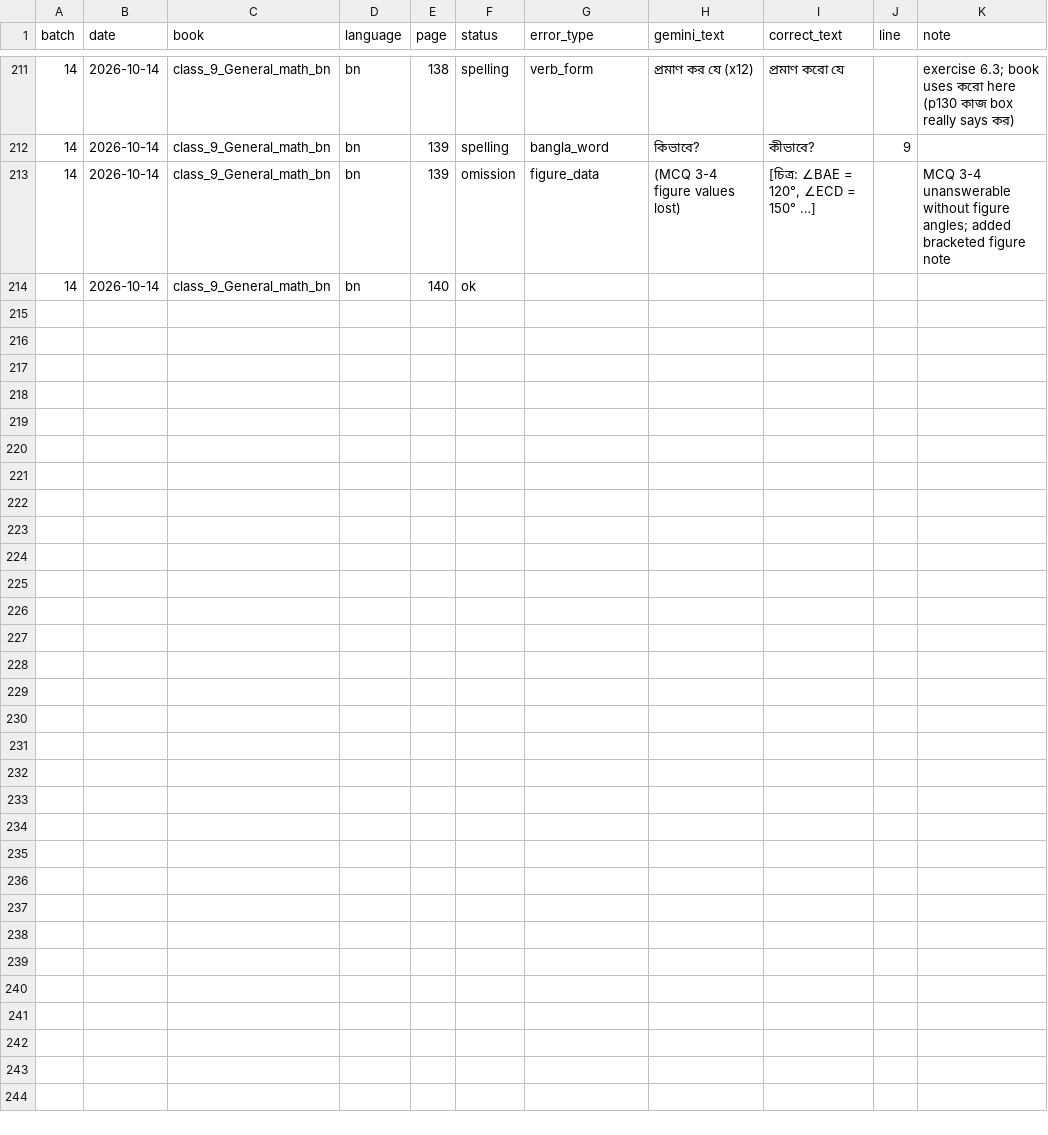
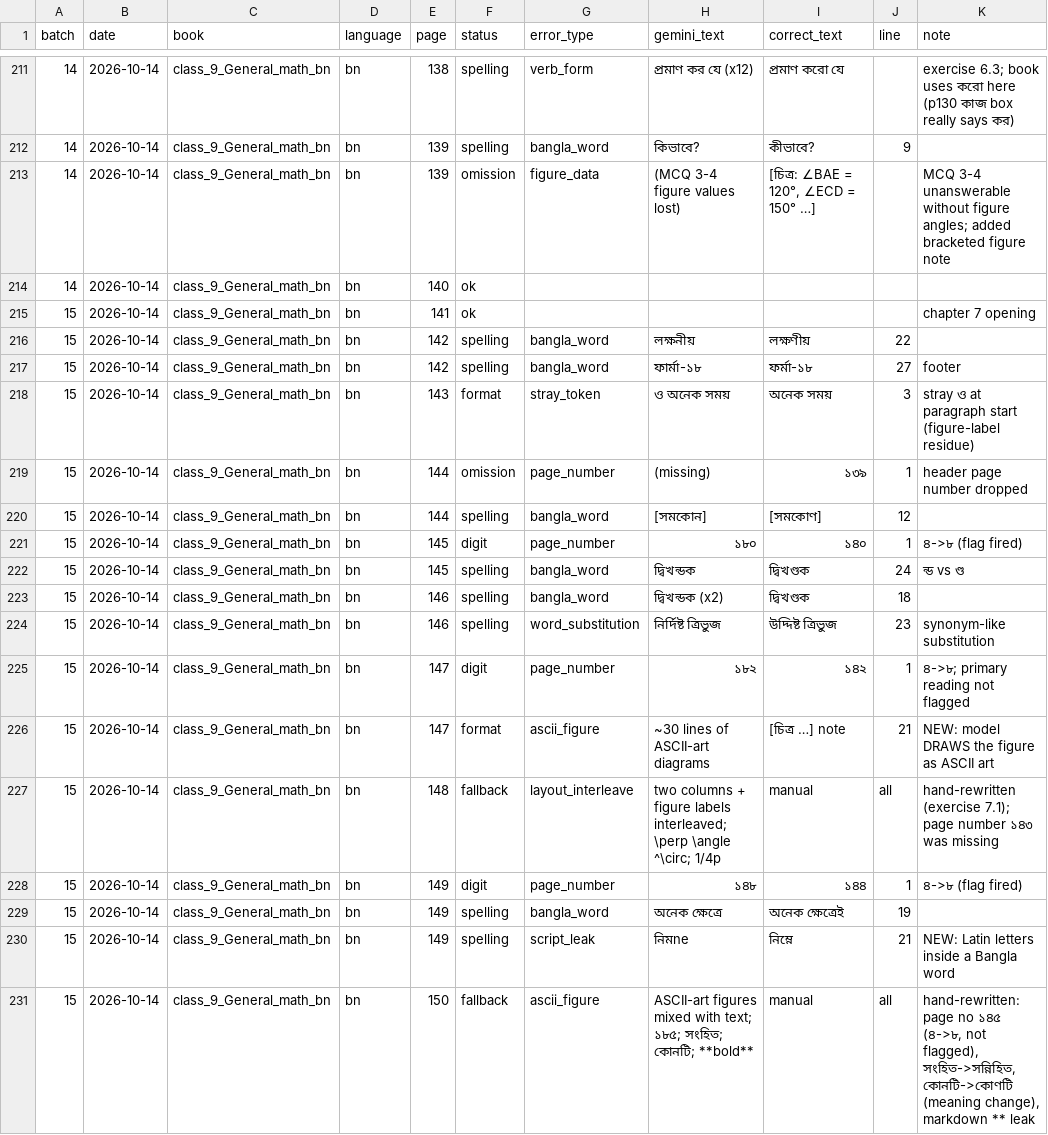
Before and after one commit to hasanpeal545-ai/mathai-bangladesh, a CSV file: paper/check/ERRORS_LOG.csv, drawn as a sheet; only a part is shown, gaps mark what is left out; the diff names each change by its address in the sheet, - before the commit and + after, or states it on an @@ line.

```diff
--- a/paper/check/ERRORS_LOG.csv
+++ b/paper/check/ERRORS_LOG.csv
+row 215: 15 | 2026-10-14 | class_9_General_math_bn | bn | 141 | ok |  |  |  |  | chapter 7 opening
+row 216: 15 | 2026-10-14 | class_9_General_math_bn | bn | 142 | spelling | bangla_word | লক্ষনীয় | লক্ষণীয় | 22
+row 217: 15 | 2026-10-14 | class_9_General_math_bn | bn | 142 | spelling | bangla_word | ফার্মা-১৮ | ফর্মা-১৮ | 27 | footer
+row 218: 15 | 2026-10-14 | class_9_General_math_bn | bn | 143 | format | stray_token | ও অনেক সময় | অনেক সময় | 3 | stray ও at paragraph start (figure-label residue)
+row 219: 15 | 2026-10-14 | class_9_General_math_bn | bn | 144 | omission | page_number | (missing) | ১৩৯ | 1 | header page number dropped
+row 220: 15 | 2026-10-14 | class_9_General_math_bn | bn | 144 | spelling | bangla_word | [সমকোন] | [সমকোণ] | 12
+row 221: 15 | 2026-10-14 | class_9_General_math_bn | bn | 145 | digit | page_number | ১৮০ | ১৪০ | 1 | ৪->৮ (flag fired)
+row 222: 15 | 2026-10-14 | class_9_General_math_bn | bn | 145 | spelling | bangla_word | দ্বিখন্ডক | দ্বিখণ্ডক | 24 | ন্ড vs ণ্ড
+row 223: 15 | 2026-10-14 | class_9_General_math_bn | bn | 146 | spelling | bangla_word | দ্বিখন্ডক (x2) | দ্বিখণ্ডক | 18
+row 224: 15 | 2026-10-14 | class_9_General_math_bn | bn | 146 | spelling | word_substitution | নির্দিষ্ট ত্রিভুজ | উদ্দিষ্ট ত্রিভুজ | 23 | synonym-like substitution
+row 225: 15 | 2026-10-14 | class_9_General_math_bn | bn | 147 | digit | page_number | ১৮২ | ১৪২ | 1 | ৪->৮; primary reading not flagged
+row 226: 15 | 2026-10-14 | class_9_General_math_bn | bn | 147 | format | ascii_figure | ~30 lines of ASCII-art diagrams | [চিত্র …] note | 21 | NEW: model DRAWS the figure as ASCII art
+row 227: 15 | 2026-10-14 | class_9_General_math_bn | bn | 148 | fallback | layout_interleave | two columns + figure labels interleaved; \perp \angle ^\circ; 1/4p | manual | all | hand-rewritten (exercise 7.1); page number ১৪৩ was missing
+row 228: 15 | 2026-10-14 | class_9_General_math_bn | bn | 149 | digit | page_number | ১৪৮ | ১৪৪ | 1 | ৪->৮ (flag fired)
+row 229: 15 | 2026-10-14 | class_9_General_math_bn | bn | 149 | spelling | bangla_word | অনেক ক্ষেত্রে | অনেক ক্ষেত্রেই | 19
+row 230: 15 | 2026-10-14 | class_9_General_math_bn | bn | 149 | spelling | script_leak | নিমne | নিম্নে | 21 | NEW: Latin letters inside a Bangla word
+row 231: 15 | 2026-10-14 | class_9_General_math_bn | bn | 150 | fallback | ascii_figure | ASCII-art figures mixed with text; ১৮৫; সংহিত; কোনটি; **bold** | manual | all | hand-rewritten: page no ১৪৫ (৪->৮, not flagged), সংহিত->সন্নিহিত, কোনটি->কোণটি (meaning change), markdown ** leak
```
Also changed, not shown: paper/check/HUMAN_AUDIT.csv, paper/check/PAGES_CHECKED.csv, 19 other files.
